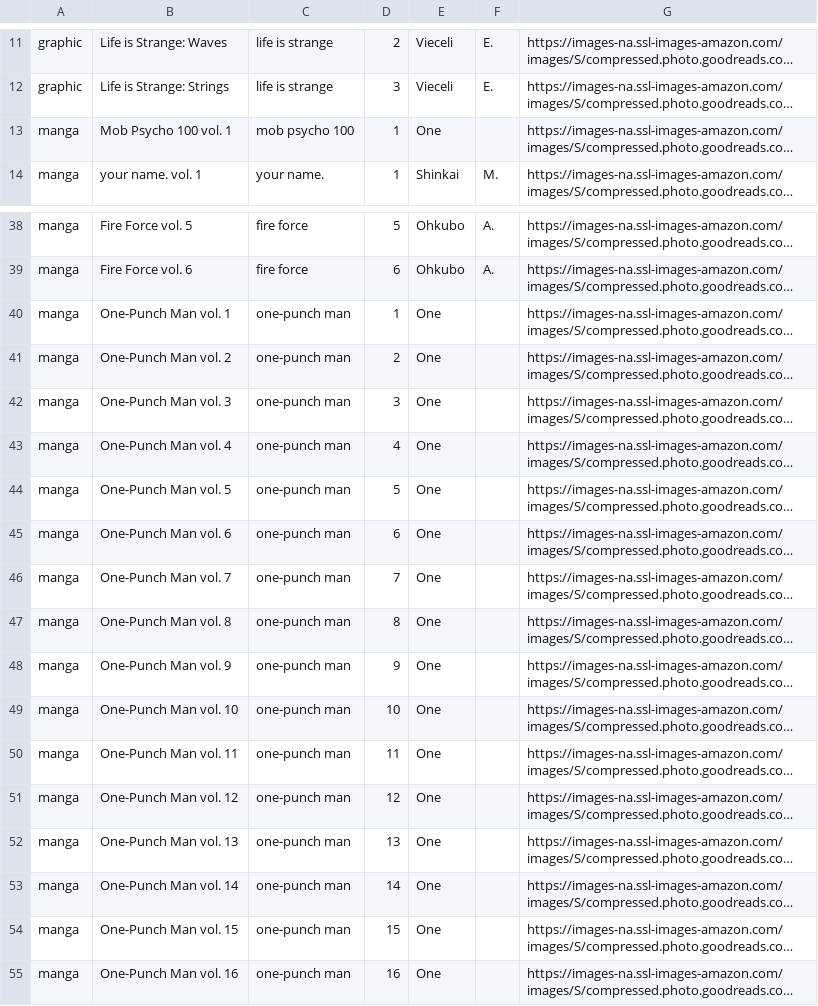
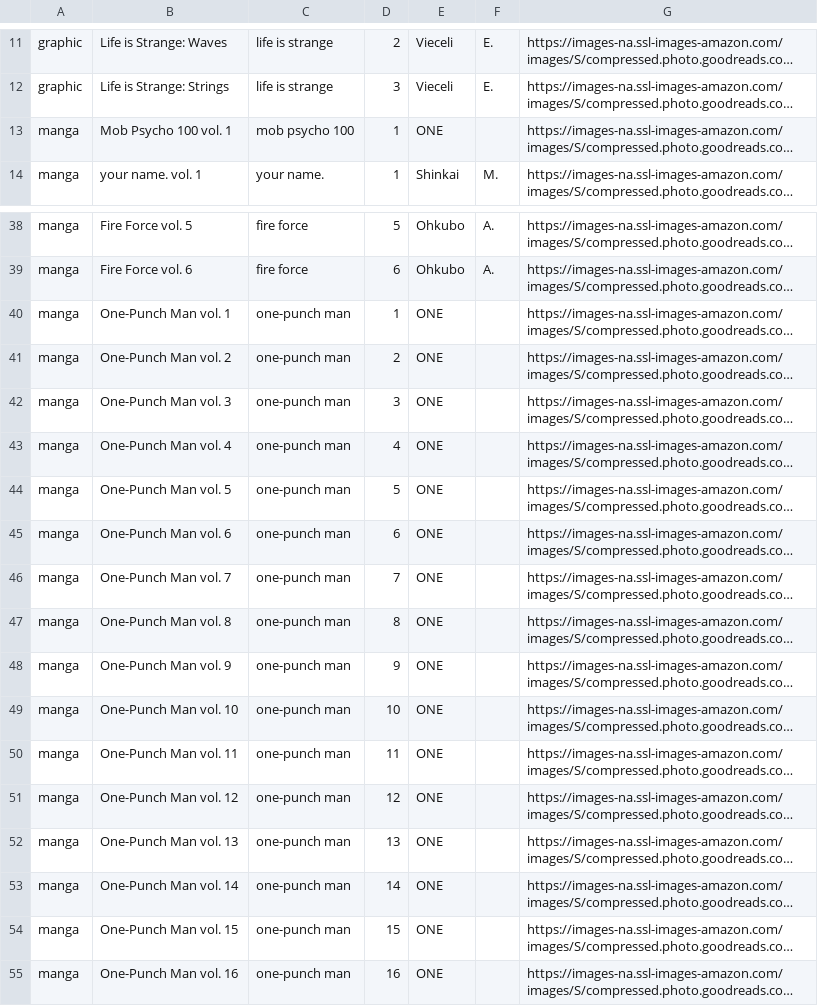
Before and after one commit to Ok4a/ok4a.github.io, a CSV file: Books.csv, drawn as a sheet; only a part is shown, gaps mark what is left out; long unchanged cells end in …; the diff names each change by its address in the sheet, - before the commit and + after, or states it on an @@ line.

```diff
--- a/Books.csv
+++ b/Books.csv
-E13: One
+E13: ONE
-E40:E55: One
+E40:E55: ONE
```
Also changed, not shown: 1 other file.
